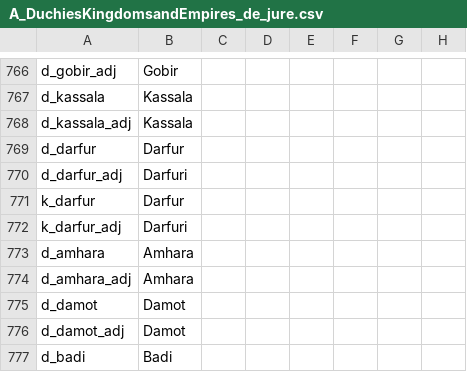
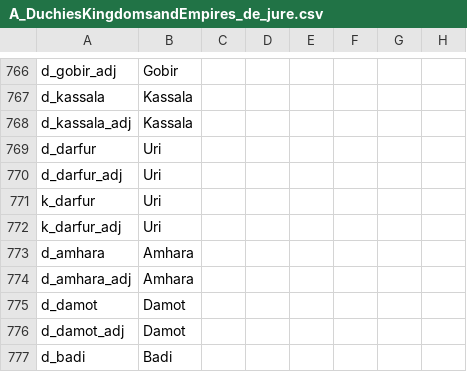
Before and after one commit to escalonn/sed2, a CSV file: build/SED2/localisation/A_DuchiesKingdomsandEmpires_de_jure.csv, drawn as a sheet; only a part is shown, gaps mark what is left out; the diff names each change by its address in the sheet, - before the commit and + after, or states it on an @@ line.

```diff
--- a/build/SED2/localisation/A_DuchiesKingdomsandEmpires_de_jure.csv
+++ b/build/SED2/localisation/A_DuchiesKingdomsandEmpires_de_jure.csv
-B769: Darfur
+B769: Uri
-B770: Darfuri
+B770: Uri
-B771: Darfur
+B771: Uri
-B772: Darfuri
+B772: Uri
```
Also changed, not shown: templates/SED2+EMF/localisation/0_SED+EMF.csv, templates/SED2/localisation/A_DuchiesKingdomsandEmpires_de_jure.csv.
